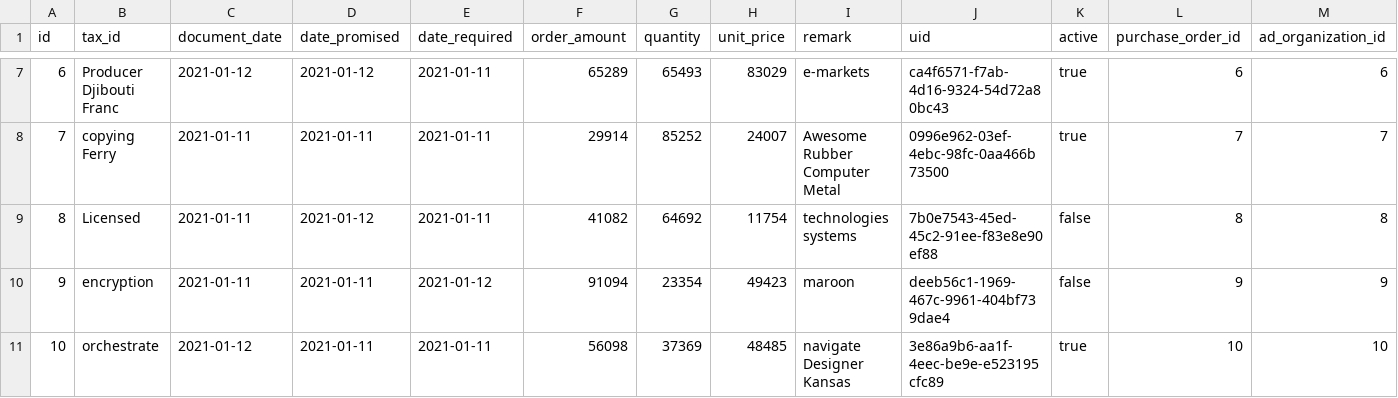
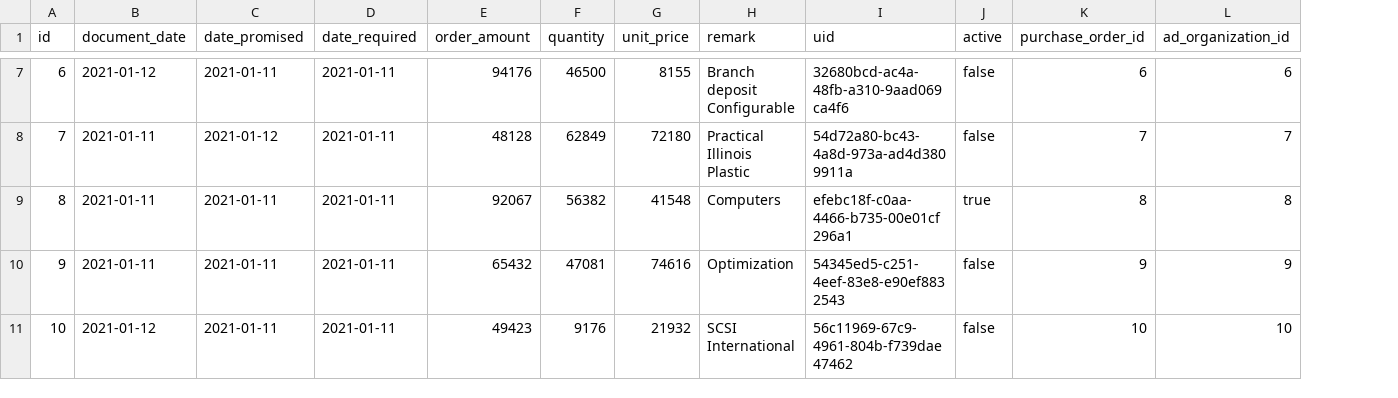
Before and after one commit to erid-rahmad/Eproch, a CSV file: src/main/resources/config/liquibase/fake-data/m_purchase_order_line.csv, drawn as a sheet; only a part is shown, gaps mark what is left out; removed rows and columns are numbered as before the commit, all else as after; the diff covers the shown part only; the diff names each change by its address in the sheet, - before the commit and + after, or states it on an @@ line.

Commit message:
AP-295 Update column tax_id in purchase order line to releated table master data CTax

```diff
--- a/src/main/resources/config/liquibase/fake-data/m_purchase_order_line.csv
+++ b/src/main/resources/config/liquibase/fake-data/m_purchase_order_line.csv
-column B (tax_id), rows 7-11: Producer Djibouti Franc | copying Ferry | Licensed | encryption | orchestrate
-C7 (date_promised): 2021-01-12
+C7 (date_promised): 2021-01-11
-E7 (order_amount): 65289
+E7 (order_amount): 94176
-F7 (quantity): 65493
+F7 (quantity): 46500
-G7 (unit_price): 83029
+G7 (unit_price): 8155
-H7 (remark): e-markets
+H7 (remark): Branch deposit Configurable
-I7 (uid): ca4f6571-f7ab-4d16-9324-54d72a80bc43
+I7 (uid): 32680bcd-ac4a-48fb-a310-9aad069ca4f6
-J7:J8 (active): true
+J7:J8 (active): false
-C8 (date_promised): 2021-01-11
+C8 (date_promised): 2021-01-12
-E8 (order_amount): 29914
+E8 (order_amount): 48128
-F8 (quantity): 85252
+F8 (quantity): 62849
-G8 (unit_price): 24007
+G8 (unit_price): 72180
-H8 (remark): Awesome Rubber Computer Metal
+H8 (remark): Practical Illinois Plastic
-I8 (uid): 0996e962-03ef-4ebc-98fc-0aa466b73500
+I8 (uid): 54d72a80-bc43-4a8d-973a-ad4d3809911a
-C9 (date_promised): 2021-01-12
+C9 (date_promised): 2021-01-11
-E9 (order_amount): 41082
+E9 (order_amount): 92067
-F9 (quantity): 64692
+F9 (quantity): 56382
-G9 (unit_price): 11754
+G9 (unit_price): 41548
-H9 (remark): technologies systems
+H9 (remark): Computers
-I9 (uid): 7b0e7543-45ed-45c2-91ee-f83e8e90ef88
+I9 (uid): efebc18f-c0aa-4466-b735-00e01cf296a1
-J9 (active): false
+J9 (active): true
-D10 (date_required): 2021-01-12
+D10 (date_required): 2021-01-11
-E10 (order_amount): 91094
+E10 (order_amount): 65432
-F10 (quantity): 23354
+F10 (quantity): 47081
-G10 (unit_price): 49423
+G10 (unit_price): 74616
-H10 (remark): maroon
+H10 (remark): Optimization
-I10 (uid): deeb56c1-1969-467c-9961-404bf739dae4
+I10 (uid): 54345ed5-c251-4eef-83e8-e90ef8832543
-E11 (order_amount): 56098
+E11 (order_amount): 49423
-F11 (quantity): 37369
+F11 (quantity): 9176
-G11 (unit_price): 48485
+G11 (unit_price): 21932
-H11 (remark): navigate Designer Kansas
+H11 (remark): SCSI International
-I11 (uid): 3e86a9b6-aa1f-4eec-be9e-e523195cfc89
+I11 (uid): 56c11969-67c9-4961-804b-f739dae47462
-J11 (active): true
+J11 (active): false
```
Also changed, not shown: 29 edited cells elsewhere in this file, 12 other files.
